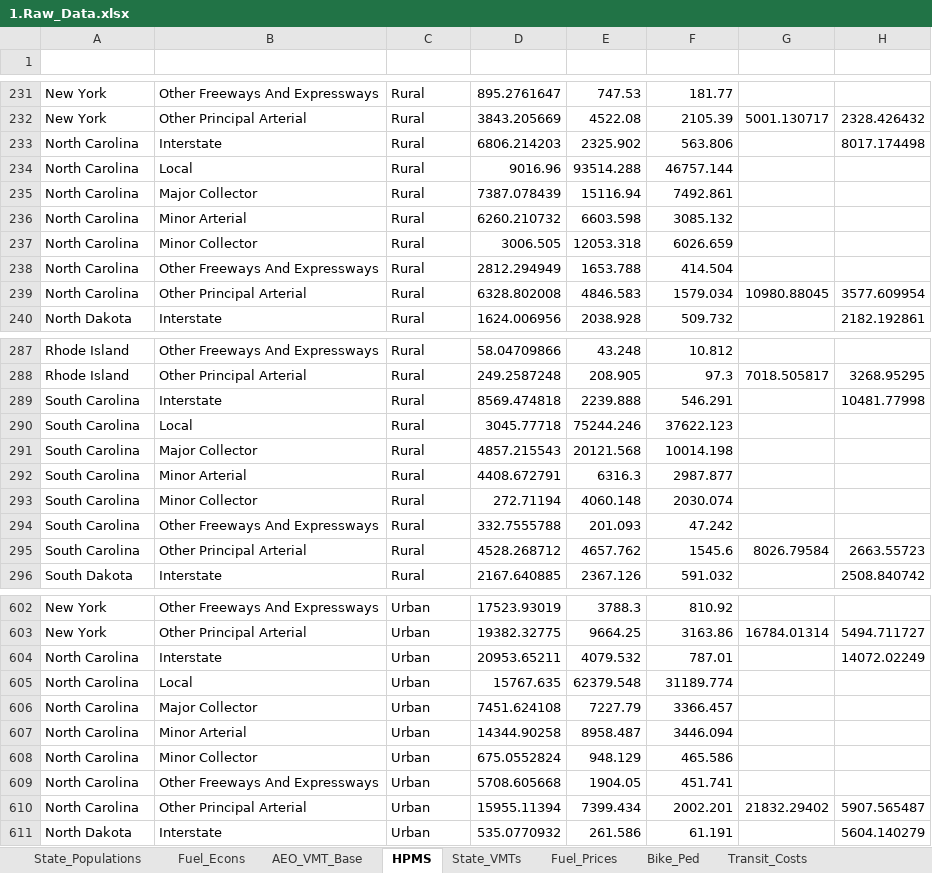
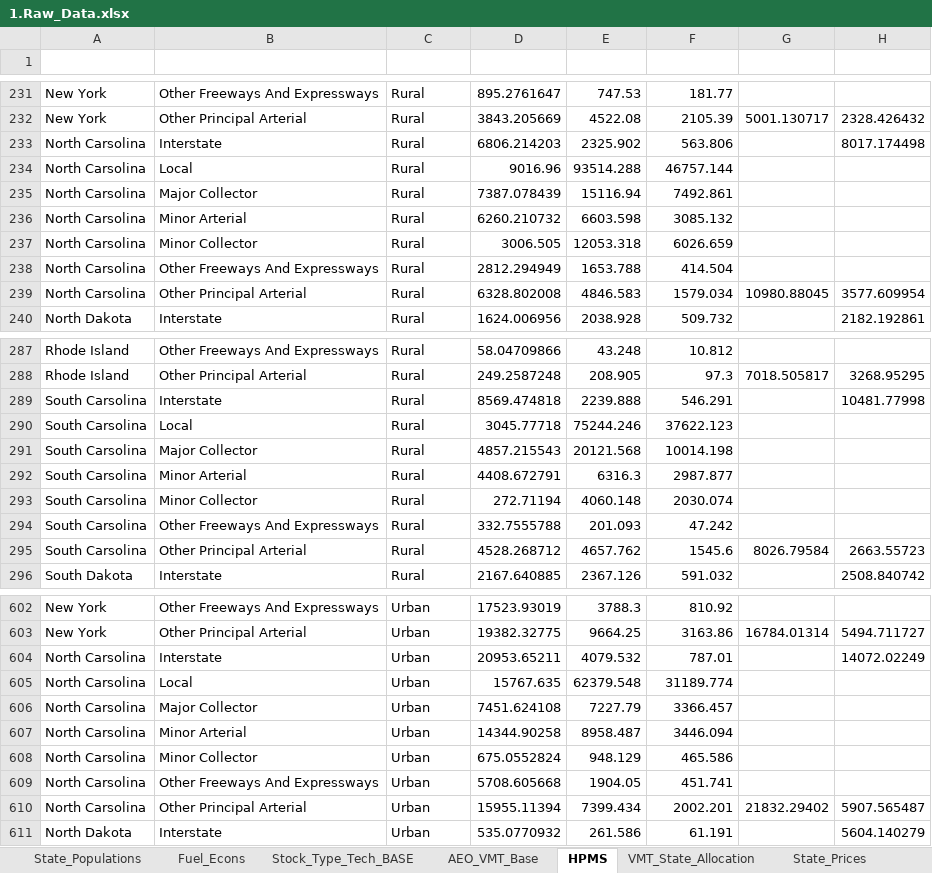
Before and after one commit to camsys/TEACART, an Excel workbook: 1.Raw_Data.xlsx, sheet HPMS, drawn as a sheet; only a part is shown, gaps mark what is left out; values as stored, in another font and other column widths than the file's, no borders; table styles not drawn; the diff covers the shown part only; the diff names each change by its address in the sheet, - before the commit and + after, or states it on an @@ line.

```diff
--- a/1.Raw_Data.xlsx (sheet HPMS)
+++ b/1.Raw_Data.xlsx (sheet HPMS)
-sheet tab: State_VMTs
+sheet tab: VMT_State_Allocation
-sheet tab: Fuel_Prices
+sheet tab: State_Prices
+sheet tab: Stock_Type_Tech_BASE
-A233:A239 (state): North Carolina
+A233:A239 (state): North Carsolina
-A289:A295 (state): South Carolina
+A289:A295 (state): South Carsolina
-A604:A610 (state): North Carolina
+A604:A610 (state): North Carsolina
```
Also changed, not shown: 7 edited cells elsewhere in this sheet, sheet AEO_VMT_Base, sheet VMT_State_Allocation, sheet State_Prices, sheet NTD_Service, sheet Fuel_Econs, sheet State_Populations, 1 other file.
